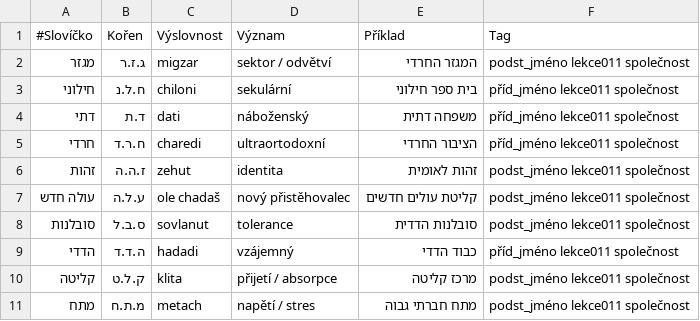
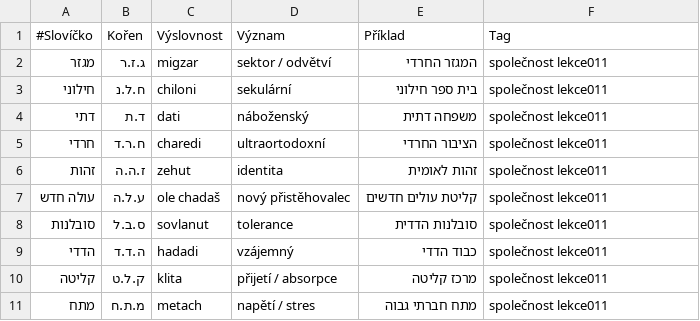
Before and after one commit to kamilnovo/textbook-ivrit, a CSV file: anki_lekce011.csv, drawn as a sheet.

```diff
--- a/anki_lekce011.csv
+++ b/anki_lekce011.csv
@@ -1,11 +1,11 @@
 #Slovíčko;Kořen;Výslovnost;Význam;Příklad;Tag
-מגזר;ג.ז.ר;migzar;sektor / odvětví;המגזר החרדי;podst_jméno lekce011 společnost
-חילוני;ח.ל.נ;chiloni;sekulární;בית ספר חילוני;příd_jméno lekce011 společnost
-דתי;ד.ת;dati;náboženský;משפחה דתית;příd_jméno lekce011 společnost
-חרדי;ח.ר.ד;charedi;ultraortodoxní;הציבור החרדי;příd_jméno lekce011 společnost
-זהות;ז.ה.ה;zehut;identita;זהות לאומית;podst_jméno lekce011 společnost
-עולה חדש;ע.ל.ה;ole chadaš;nový přistěhovalec;קליטת עולים חדשים;podst_jméno lekce011 společnost
-סובלנות;ס.ב.ל;sovlanut;tolerance;סובלנות הדדית;podst_jméno lekce011 společnost
-הדדי;ה.ד.ד;hadadi;vzájemný;כבוד הדדי;příd_jméno lekce011 společnost
-קליטה;ק.ל.ט;klita;přijetí / absorpce;מרכז קליטה;podst_jméno lekce011 společnost
-מתח;מ.ת.ח;metach;napětí / stres;מתח חברתי גבוה;podst_jméno lekce011 společnost
+מגזר;ג.ז.ר;migzar;sektor / odvětví;המגזר החרדי;společnost lekce011
+חילוני;ח.ל.נ;chiloni;sekulární;בית ספר חילוני;společnost lekce011
+דתי;ד.ת;dati;náboženský;משפחה דתית;společnost lekce011
+חרדי;ח.ר.ד;charedi;ultraortodoxní;הציבור החרדי;společnost lekce011
+זהות;ז.ה.ה;zehut;identita;זהות לאומית;společnost lekce011
+עולה חדש;ע.ל.ה;ole chadaš;nový přistěhovalec;קליטת עולים חדשים;společnost lekce011
+סובלנות;ס.ב.ל;sovlanut;tolerance;סובלנות הדדית;společnost lekce011
+הדדי;ה.ד.ד;hadadi;vzájemný;כבוד הדדי;společnost lekce011
+קליטה;ק.ל.ט;klita;přijetí / absorpce;מרכז קליטה;společnost lekce011
+מתח;מ.ת.ח;metach;napětí / stres;מתח חברתי גבוה;společnost lekce011
```
Also changed, not shown: anki_lekce004.csv, anki_lekce007.csv, 36 other files.
